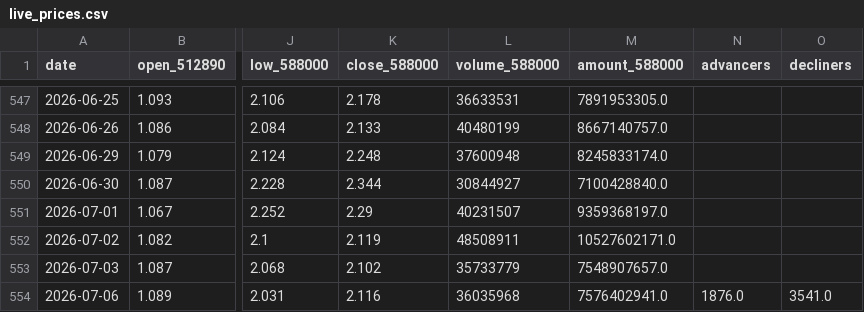
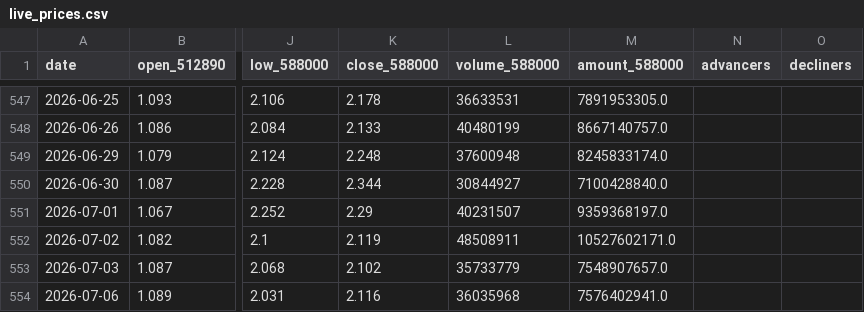
Before and after one commit to AmineSeRaFimmm/512890-dividend-rotation-pwa, a CSV file: data/live_prices.csv, drawn as a sheet; only a part is shown, gaps mark what is left out; the diff names each change by its address in the sheet, - before the commit and + after, or states it on an @@ line.

```diff
--- a/data/live_prices.csv
+++ b/data/live_prices.csv
-N554 (advancers): 1876.0
+N554 (advancers): (empty)
-O554 (decliners): 3541.0
+O554 (decliners): (empty)
```
Also changed, not shown: data/signal_history.csv, 3 other files.
